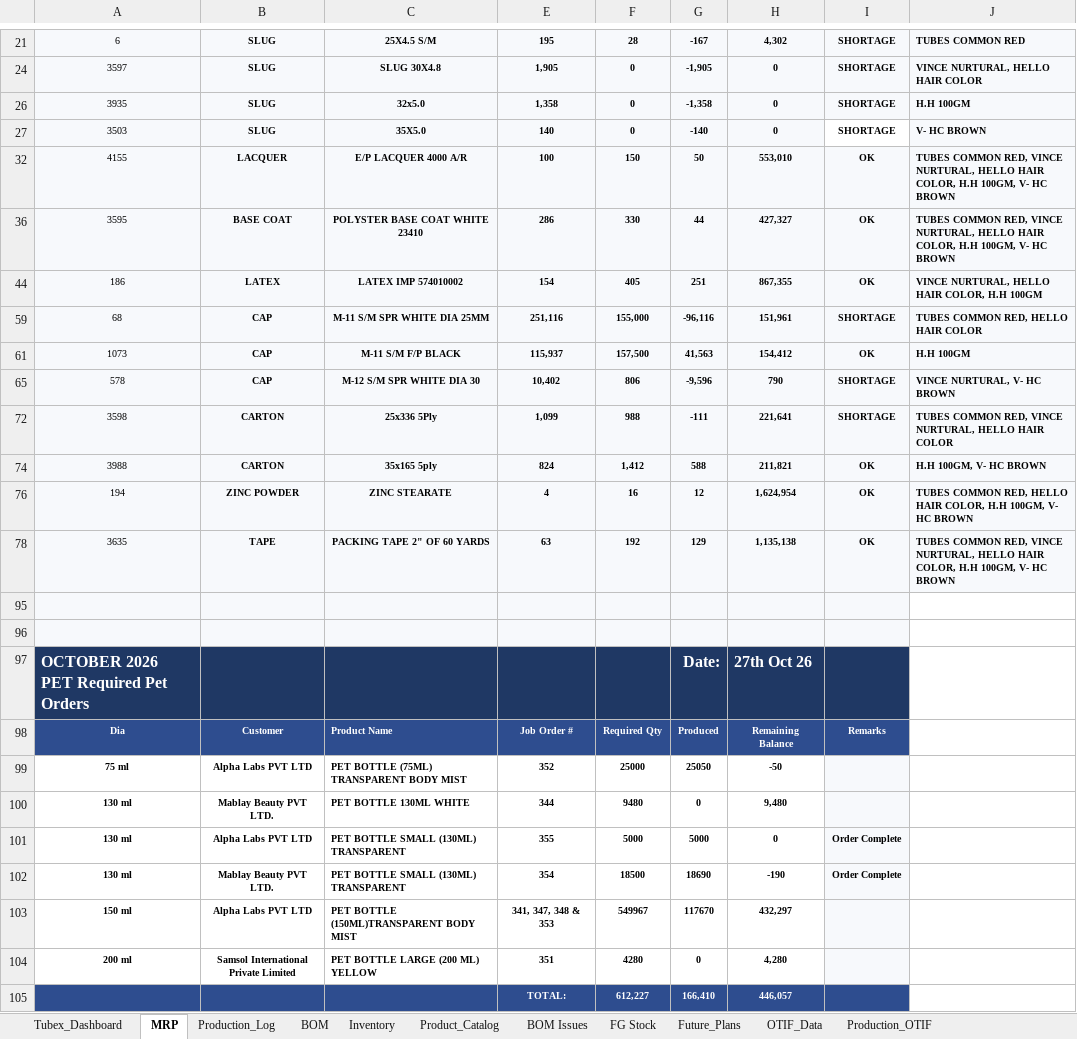
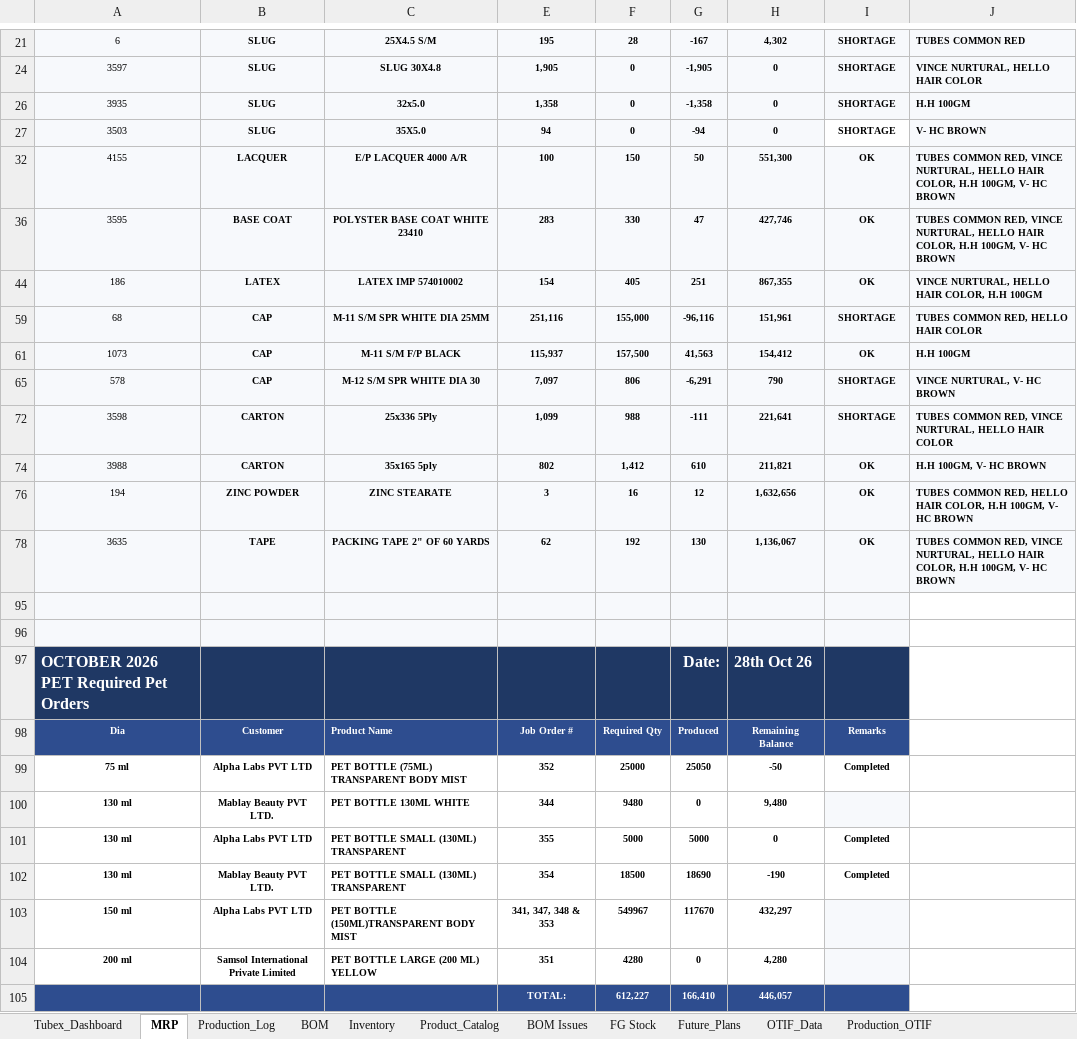
Before and after one commit to ckndr/alpha-containers, an Excel workbook: Tubex_Oct26.xlsx, sheet MRP, drawn as a sheet; only a part is shown, gaps mark what is left out; values as stored, in another font and other column widths than the file's, no borders; conditional formats not drawn; the diff covers the shown part only; the diff names each change by its address in the sheet, - before the commit and + after, or states it on an @@ line.

```diff
--- a/Tubex_Oct26.xlsx (sheet MRP)
+++ b/Tubex_Oct26.xlsx (sheet MRP)
-E27: 140
+E27: 94
-G27: -140
+G27: -94
-H32: 553,010
+H32: 551,300
-E36: 286
+E36: 283
-G36: 44
+G36: 47
-H36: 427,327
+H36: 427,746
-E65: 10,402
+E65: 7,097
-G65: -9,596
+G65: -6,291
-E74: 824
+E74: 802
-G74: 588
+G74: 610
-E76: 4
+E76: 3
-H76: 1,624,954
+H76: 1,632,656
-E78: 63
+E78: 62
-G78: 129
+G78: 130
-H78: 1,135,138
+H78: 1,136,067
-H97: 27th Oct 26
+H97: 28th Oct 26
-I99: (empty)
+I99: Completed
-I99 fill: #F7F9FC
+I99 fill: none
-I101:I102: Order Complete
+I101:I102: Completed
-I101:I102 fill: #F7F9FC
+I101:I102 fill: none
```
Also changed, not shown: 9 edited cells elsewhere in this sheet, sheet Production_Log, sheet Tubex_Dashboard, sheet Inventory, 4 other files.
